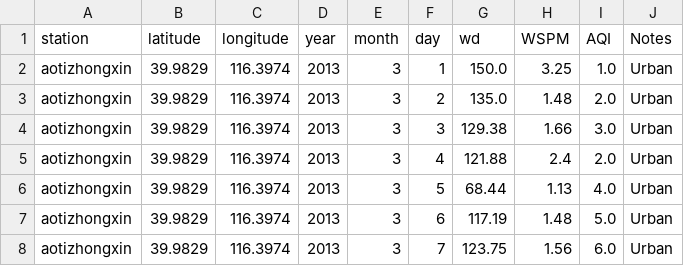
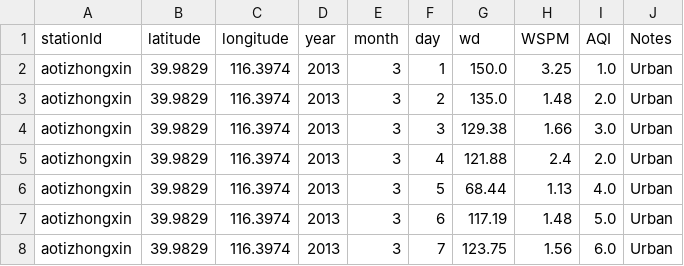
Before and after one commit to Ronald-Gutierrez/EvoAirPollution, a CSV file: data/Data_Map_AQI_Day.csv, drawn as a sheet; only a part is shown.

```diff
--- a/data/Data_Map_AQI_Day.csv
+++ b/data/Data_Map_AQI_Day.csv
@@ -1,2 +1,2 @@
-station,latitude,longitude,year,month,day,wd,WSPM,AQI,Notes
+stationId,latitude,longitude,year,month,day,wd,WSPM,AQI,Notes
 aotizhongxin,39.9829,116.3974,2013,3,1,150.0,3.25,1.0,Urban
```
Also changed, not shown: 2 other files.
